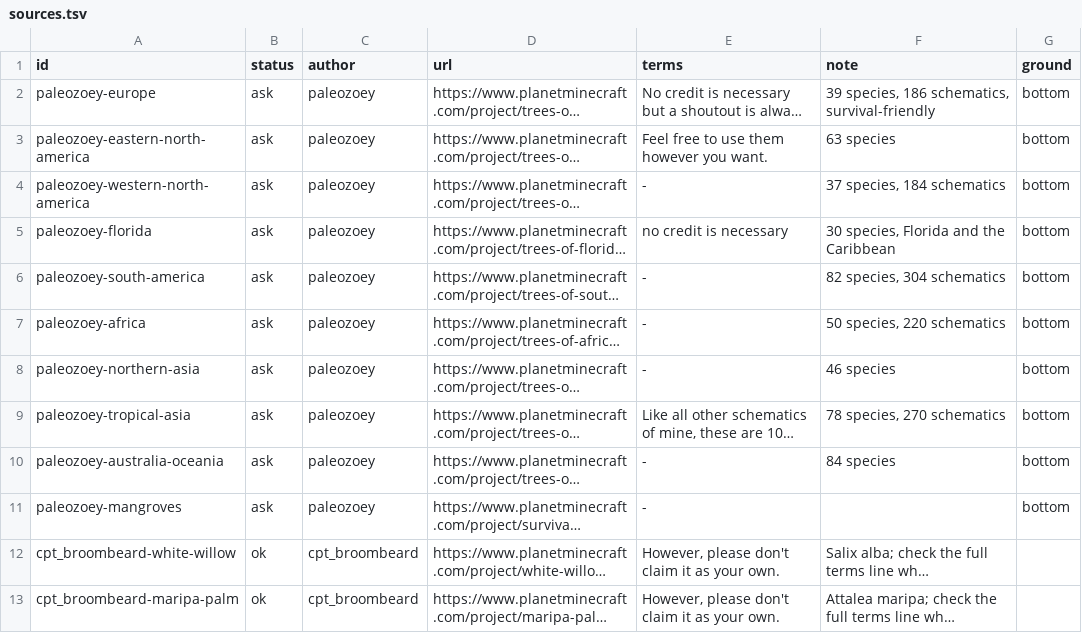
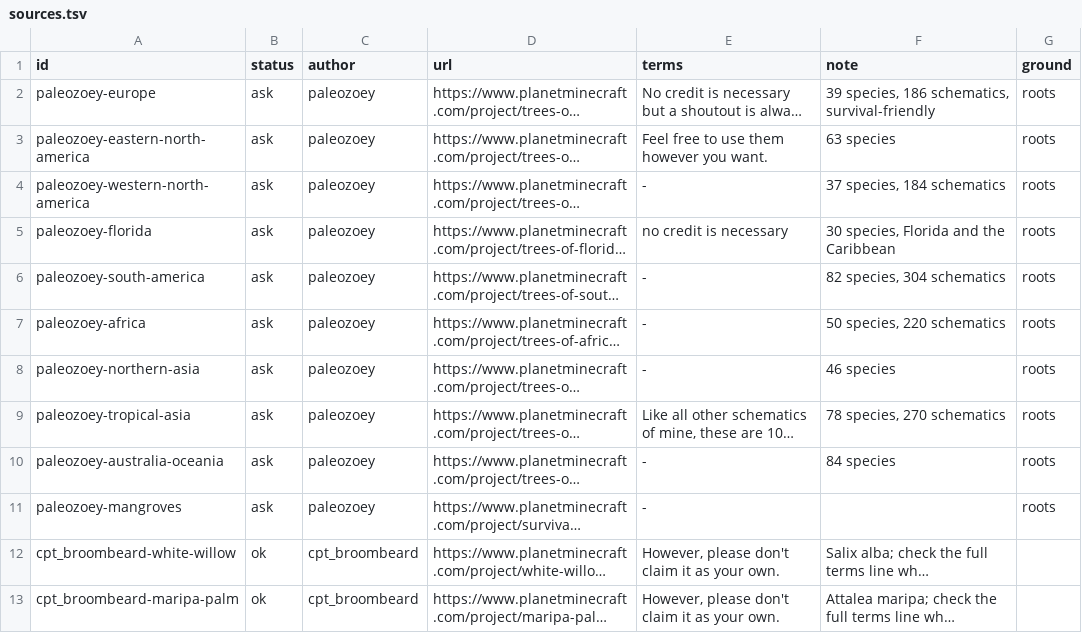
Before and after one commit to apotheoticstudios/gaia-earth, a TSV file: tools/trees/sources.tsv, drawn as a sheet; only a part is shown; long unchanged cells end in …; the diff names each change by its address in the sheet, - before the commit and + after, or states it on an @@ line.

```diff
--- a/tools/trees/sources.tsv
+++ b/tools/trees/sources.tsv
-G2:G11 (ground): bottom
+G2:G11 (ground): roots
```
Also changed, not shown: 3 other files.
